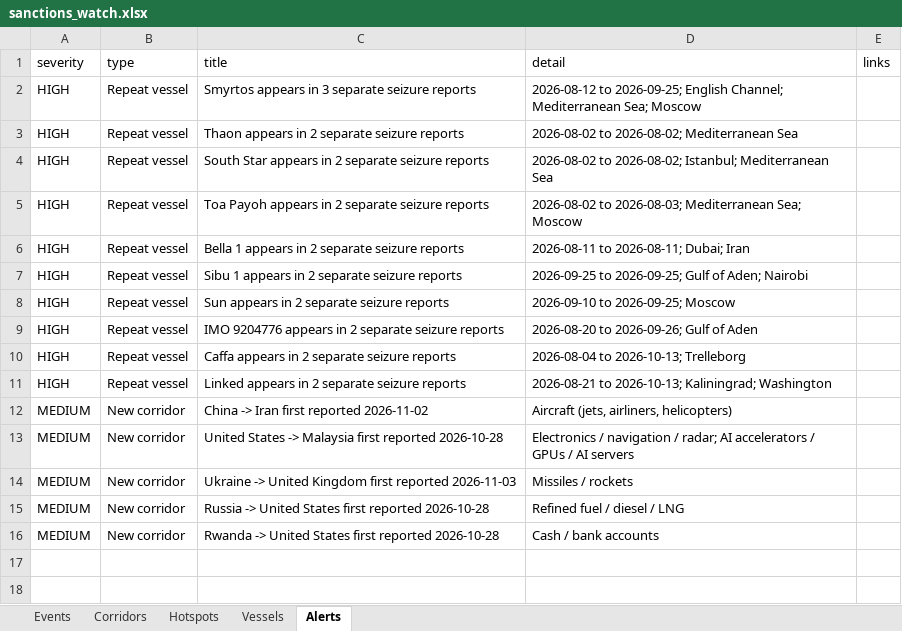
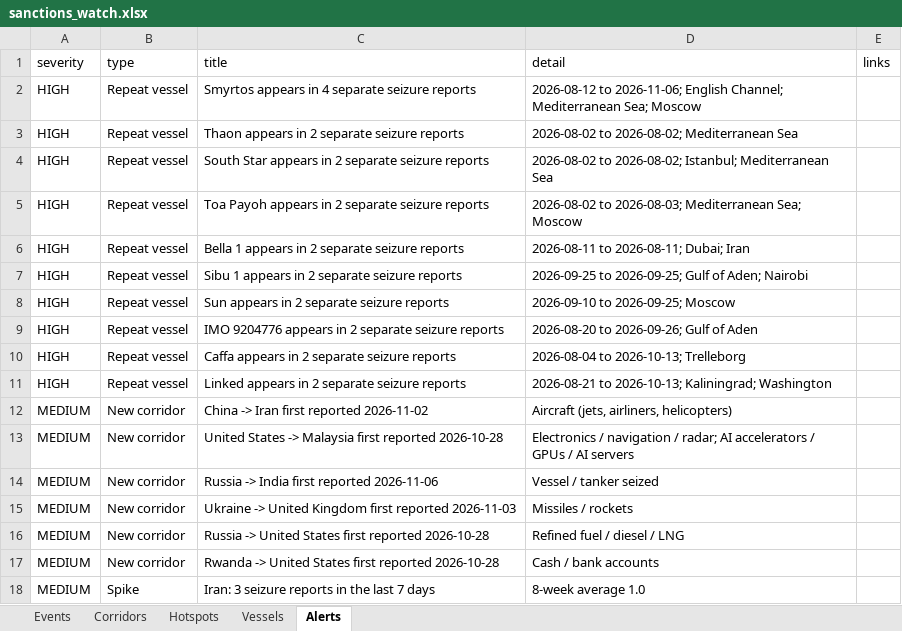
Before and after one commit to eduaresco-ctrl/Global-Sanctions-Watchlist-Control, an Excel workbook: docs/sanctions_watch.xlsx, sheet Alerts, drawn as a sheet; values as stored, in another font and other column widths than the file's, no borders; the diff names each change by its address in the sheet, - before the commit and + after, or states it on an @@ line.

```diff
--- a/docs/sanctions_watch.xlsx (sheet Alerts)
+++ b/docs/sanctions_watch.xlsx (sheet Alerts)
-C2 (title): Smyrtos appears in 3 separate seizure reports
+C2 (title): Smyrtos appears in 4 separate seizure reports
-D2 (detail): 2026-08-12 to 2026-09-25; English Channel;…
+D2 (detail): 2026-08-12 to 2026-11-06; English Channel;…
+row 14: MEDIUM | New corridor | Russia -> India first reported 2026-11-06 | Vessel / tanker seized
+row 18: MEDIUM | Spike | Iran: 3 seizure reports in the last 7 days | 8-week average 1.0
```
Also changed, not shown: sheet Events, sheet Hotspots, sheet Corridors, sheet Vessels, 4 other files.
